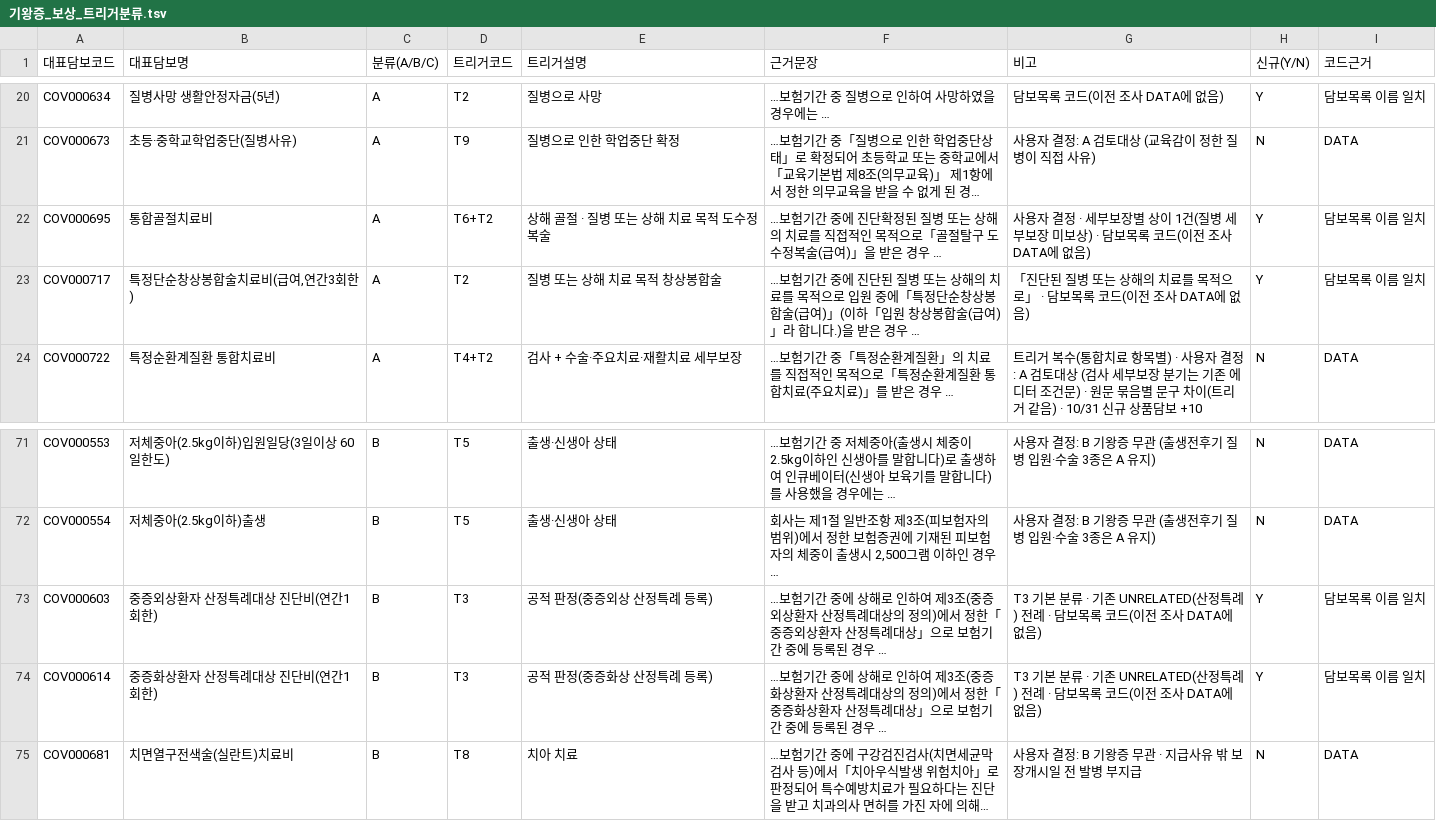
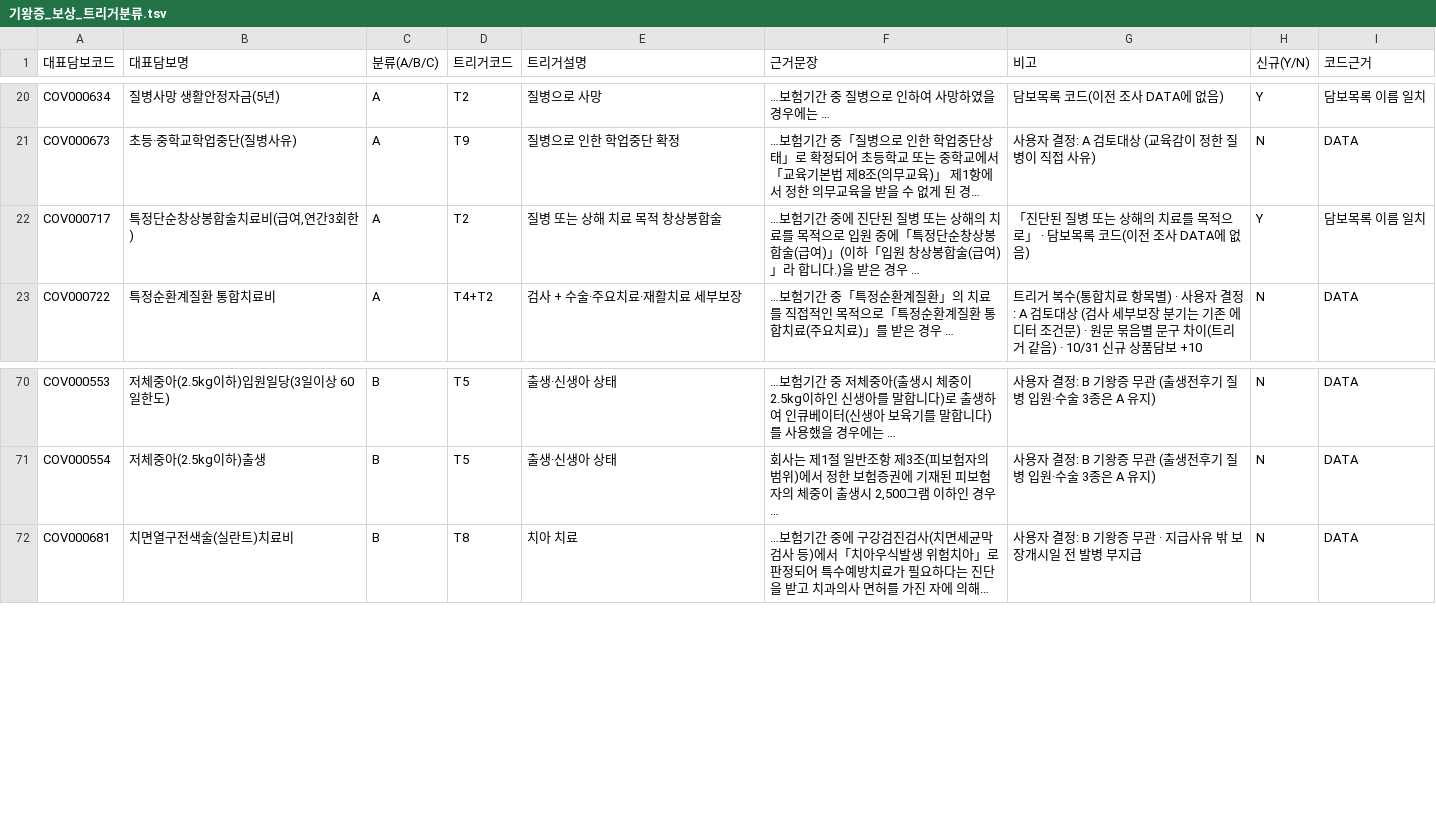
Before and after one commit to karma951221/term-pasring, a TSV file: preexisting/기왕증_보상_트리거분류.tsv, drawn as a sheet; only a part is shown, gaps mark what is left out; long unchanged cells end in …; the diff names each change by its address in the sheet, - before the commit and + after, or states it on an @@ line.

```diff
--- a/preexisting/기왕증_보상_트리거분류.tsv
+++ b/preexisting/기왕증_보상_트리거분류.tsv
-row 22: COV000695 | 통합골절치료비 | A | T6+T2 | 상해 골절 · 질병 또는 상해 치료 목적 도수정복술 | …보험기간 중에 진단확정된 질병 또는 상해의 치료를 직접적인 목적으로「골절탈구 도수정복술(급여)」을 받은 경우 … | 사용자 결정 · 세부보장별 상이 1건(질병 세부보장 미보상) · 담보목록 코드(이전 조사 DATA에 없음) | Y | 담보목록 이름 일치
-row 73: COV000603 | 중증외상환자 산정특례대상 진단비(연간1회한) | B | T3 | 공적 판정(중증외상 산정특례 등록) | …보험기간 중에 상해로 인하여 제3조(중증외상환자 산정특례대상의 정의)에서 정한「중증외상환자 산정특례대상」으로 보험기간 중에 등록된 경우 … | T3 기본 분류 · 기존 UNRELATED(산정특례) 전례 · 담보목록 코드(이전 조사 DATA에 없음) | Y | 담보목록 이름 일치
-row 74: COV000614 | 중증화상환자 산정특례대상 진단비(연간1회한) | B | T3 | 공적 판정(중증화상 산정특례 등록) | …보험기간 중에 상해로 인하여 제3조(중증화상환자 산정특례대상의 정의)에서 정한「중증화상환자 산정특례대상」으로 보험기간 중에 등록된 경우 … | T3 기본 분류 · 기존 UNRELATED(산정특례) 전례 · 담보목록 코드(이전 조사 DATA에 없음) | Y | 담보목록 이름 일치
```
Also changed, not shown: 9 other files.
